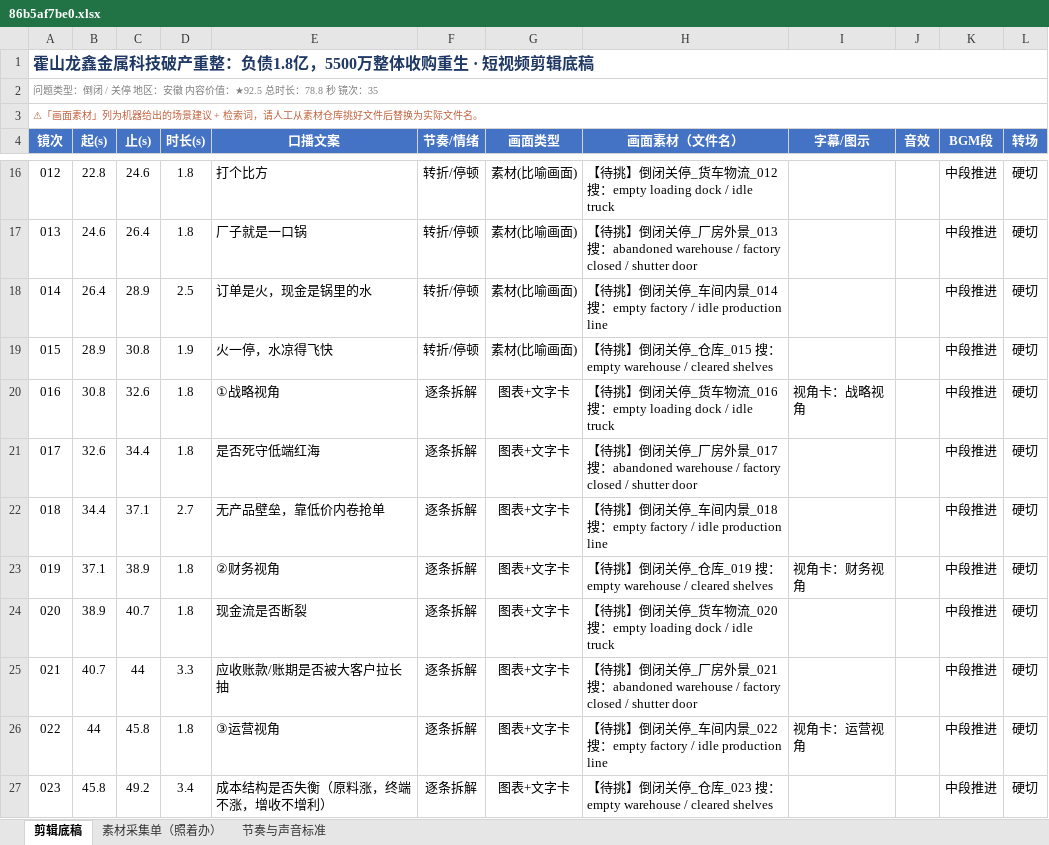
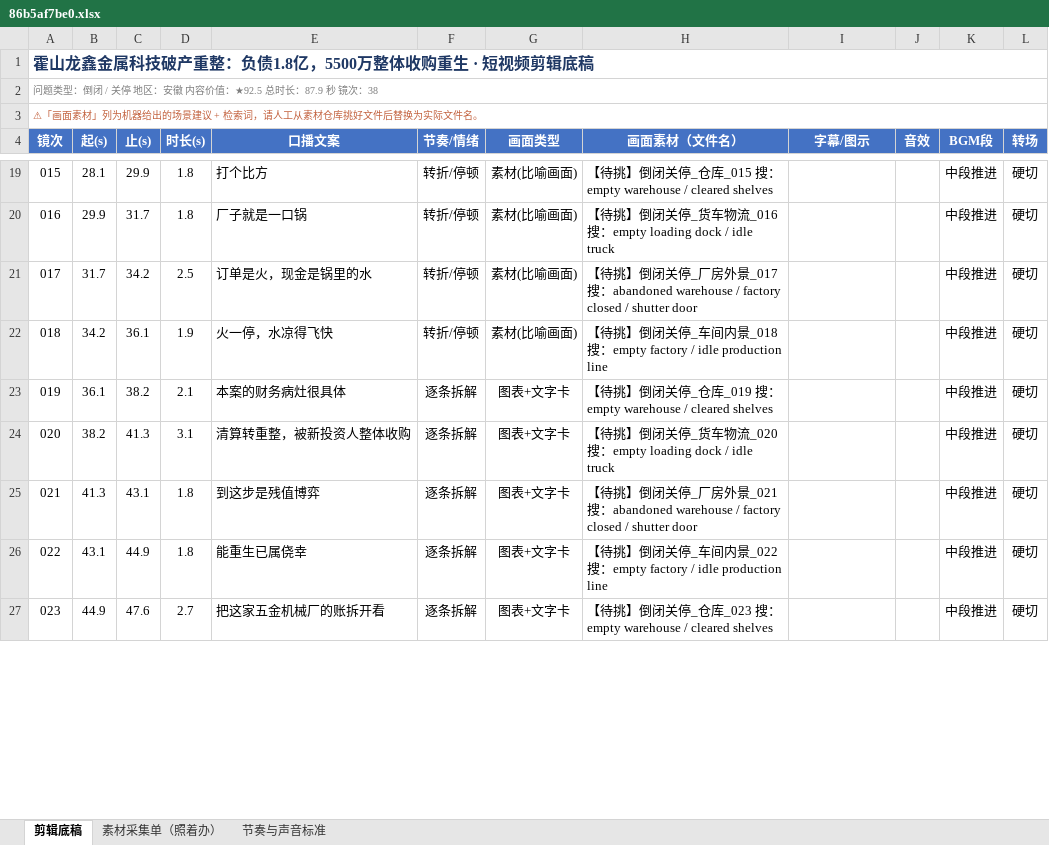
Before and after one commit to tedvong894/yrd-mfg-intel, an Excel workbook: workshop/86b5af7be0.xlsx, sheet 剪辑底稿, drawn as a sheet; only a part is shown, gaps mark what is left out; values as stored, in another font and other column widths than the file's, no borders; removed rows and columns are numbered as before the commit, all else as after; the diff covers the shown part only; the diff names each change by its address in the sheet, - before the commit and + after, or states it on an @@ line.

```diff
--- a/workshop/86b5af7be0.xlsx (sheet 剪辑底稿)
+++ b/workshop/86b5af7be0.xlsx (sheet 剪辑底稿)
@@ column A (镜次) renumbered between rows 2 and 37 @@
-B19 (起(s)): 22.8
+B19 (起(s)): 28.1
-C19 (止(s)): 24.6
+C19 (止(s)): 29.9
-H19 (画面素材（文件名）): …闭关停_货车物流_012 搜：empty loading dock / idle truck
+H19 (画面素材（文件名）): …闭关停_仓库_015 搜：empty warehouse / cleared shelves
-B20 (起(s)): 24.6
+B20 (起(s)): 29.9
-C20 (止(s)): 26.4
+C20 (止(s)): 31.7
-H20 (画面素材（文件名）): …停_厂房外景_013 搜：abandoned warehouse / factory closed / shutter door
+H20 (画面素材（文件名）): …停_货车物流_016 搜：empty loading dock / idle truck
-B21 (起(s)): 26.4
+B21 (起(s)): 31.7
-C21 (止(s)): 28.9
+C21 (止(s)): 34.2
-H21 (画面素材（文件名）): …停_车间内景_014 搜：empty factory / idle production line
+H21 (画面素材（文件名）): …停_厂房外景_017 搜：abandoned warehouse / factory closed / shutter door
-B22 (起(s)): 28.9
+B22 (起(s)): 34.2
-C22 (止(s)): 30.8
+C22 (止(s)): 36.1
-H22 (画面素材（文件名）): …停_仓库_015 搜：empty warehouse / cleared shelves
+H22 (画面素材（文件名）): …停_车间内景_018 搜：empty factory / idle production line
-row 20: 016 | 30.8 | 32.6 | 1.8 | ①战略视角 | 逐条拆解 | 图表+文字卡 | 【待挑】倒闭关停_货车物流_016 搜：empty loading dock / idle truck | 视角卡：战略视角 |  | 中段推进 | 硬切
+row 23: 019 | 36.1 | 38.2 | 2.1 | 本案的财务病灶很具体 | 逐条拆解 | 图表+文字卡 | 【待挑】倒闭关停_仓库_019 搜：empty warehouse / cleared shelves |  |  | 中段推进 | 硬切
+row 24: 020 | 38.2 | 41.3 | 3.1 | 清算转重整，被新投资人整体收购 | 逐条拆解 | 图表+文字卡 | 【待挑】倒闭关停_货车物流_020 搜：empty loading dock / idle truck |  |  | 中段推进 | 硬切
-B25 (起(s)): 32.6
+B25 (起(s)): 41.3
-C25 (止(s)): 34.4
+C25 (止(s)): 43.1
-E25 (口播文案): 是否死守低端红海
+E25 (口播文案): 到这步是残值博弈
-H25 (画面素材（文件名）): …外景_017 搜：…
+H25 (画面素材（文件名）): …外景_021 搜：…
-row 22: 018 | 34.4 | 37.1 | 2.7 | 无产品壁垒，靠低价内卷抢单 | 逐条拆解 | 图表+文字卡 | 【待挑】倒闭关停_车间内景_018 搜：empty factory / idle production line |  |  | 中段推进 | 硬切
-row 23: 019 | 37.1 | 38.9 | 1.8 | ②财务视角 | 逐条拆解 | 图表+文字卡 | 【待挑】倒闭关停_仓库_019 搜：empty warehouse / cleared shelves | 视角卡：财务视角 |  | 中段推进 | 硬切
-B26 (起(s)): 38.9
+B26 (起(s)): 43.1
-C26 (止(s)): 40.7
+C26 (止(s)): 44.9
-E26 (口播文案): 现金流是否断裂
+E26 (口播文案): 能重生已属侥幸
-H26 (画面素材（文件名）): …闭关停_货车物流_020 搜：empty loading dock / idle truck
+H26 (画面素材（文件名）): …闭关停_车间内景_022 搜：empty factory / idle production line
-row 25: 021 | 40.7 | 44 | 3.3 | 应收账款/账期是否被大客户拉长抽 | 逐条拆解 | 图表+文字卡 | 【待挑】倒闭关停_厂房外景_021 搜：abandoned warehouse / factory closed / shutter door |  |  | 中段推进 | 硬切
-row 26: 022 | 44 | 45.8 | 1.8 | ③运营视角 | 逐条拆解 | 图表+文字卡 | 【待挑】倒闭关停_车间内景_022 搜：empty factory / idle production line | 视角卡：运营视角 |  | 中段推进 | 硬切
-B27 (起(s)): 45.8
+B27 (起(s)): 44.9
-C27 (止(s)): 49.2
+C27 (止(s)): 47.6
-D27 (时长(s)): 3.4
+D27 (时长(s)): 2.7
-E27 (口播文案): 成本结构是否失衡（原料涨，终端不涨，增收不增利）
+E27 (口播文案): 把这家五金机械厂的账拆开看
```
Also changed, not shown: 11 added rows, 5 removed rows and 53 edited cells elsewhere in this sheet, sheet 素材采集单（照着办）.
